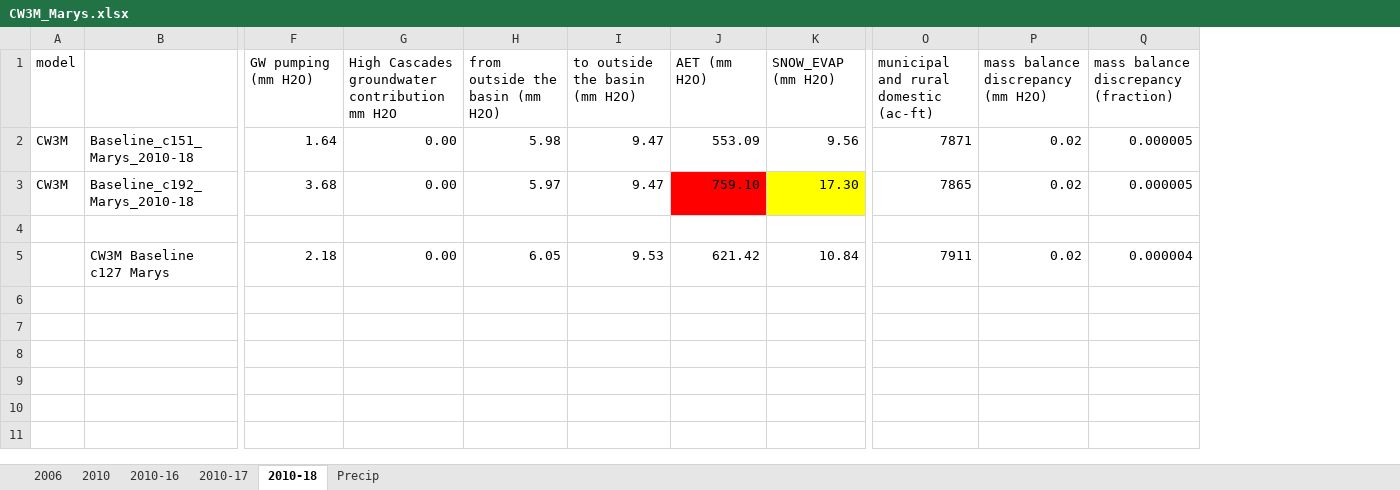
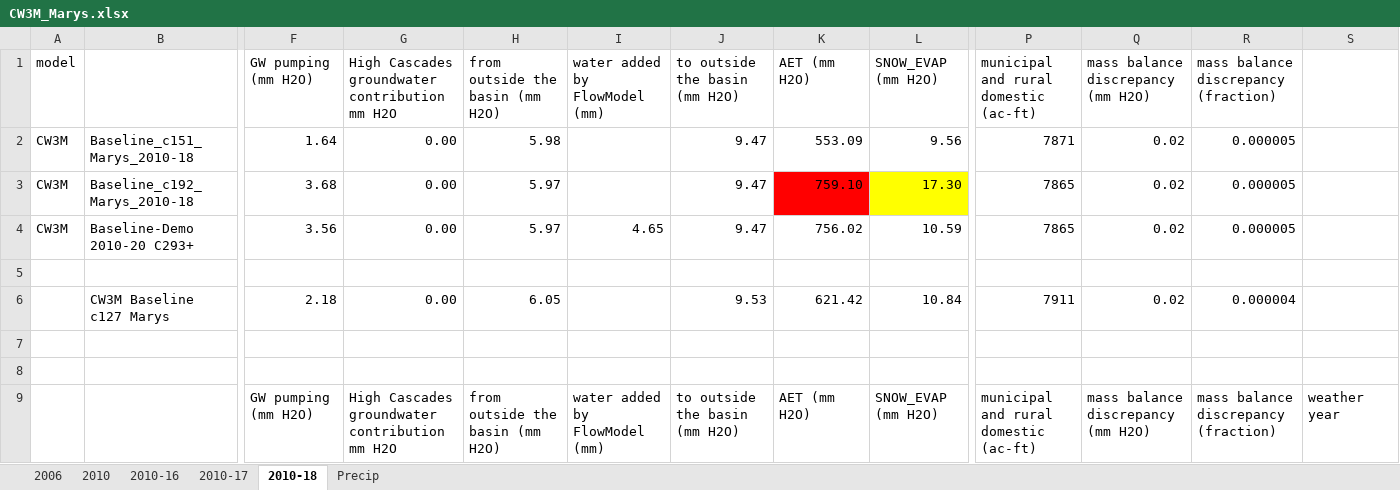
Before and after one commit to DavidConklin1947/CW3M, an Excel workbook: DataCW3M/RegressionTesting/CW3M_Marys.xlsx, sheet 2010-18, drawn as a sheet; only a part is shown, gaps mark what is left out; values as stored, in another font and other column widths than the file's, no borders; addresses are those after the commit; rows hold the shown columns only; the diff names each change by its address in the sheet, - before the commit and + after, or states it on an @@ line.

Commit message:
Get the current version of CW3M working for the Marys River basin. ClimateScenarios.xml - Extend the GriddedRecentWeatherForDemos scenario to include 2020. CW3M_Marys.envx - Bring this file up to date by adding a studyAreaName field and making use of the {studyAreaName} substitution string. Reference Flow.xml instead of Flow_Marys.xml. Update the <scenarios> block to reference the ClimateScenarios.xml and SimulationScenarios.xml files. Add many new attributes to IDU_Marys.dbf and Reach_Marys.dbf. FLOWreports_McKenzie.xml - Add the "FLOW Shade-a-lator KCAL comparison" report. Report on 23772739 instead of 23772861 in the "FLOW Shade-a-lator Comparison" report. Reporter.xml - Comment out a report that references the WETL_ID attribute in the Clackamas basin, since Marys doesn't have a WETL_ID attribute. Scenario.cpp, .h - Add m_valid to class Shade_a_latorData. When m_valid is false, skip the logic which has to do with the Shade-a-lator files. Flow.cpp - Move logic for initializing the insolation data file from FlowModel::Init() to FlowModel::InitRun() to allow testing m_valid. Make other changes to take advantage of m_valid. MCfire.cpp - Add a missing case to MCvtypeOfForestVEGCLASS().

```diff
--- a/DataCW3M/RegressionTesting/CW3M_Marys.xlsx (sheet 2010-18)
+++ b/DataCW3M/RegressionTesting/CW3M_Marys.xlsx (sheet 2010-18)
+column I (water added by FlowModel (mm)), empty
+column S, empty
+row 4: CW3M | Baseline-Demo 2010-20 C293+ | 3.56 | 0.00 | 5.97 | 4.65 | 9.47 | 756.02 | 10.59 | 7865 | 0.02 | 0.000005
+row 7: (empty)
+row 8: (empty)
+row 9:  |  | GW pumping (mm H2O) | High Cascades groundwater contribution mm H2O | from outside the basin (mm H2O) | water added by FlowModel (mm) | to outside the basin (mm H2O) | AET (mm H2O) | SNOW_EVAP (mm H2O) | municipal and rural domestic (ac-ft) | mass balance discrepancy (mm H2O) | mass balance discrepancy (fraction) | weather year
```
Also changed, not shown: sheet 2010-16, DataCW3M/RegressionTesting/CW3M_McKenzie.xlsx, 11 other files.
